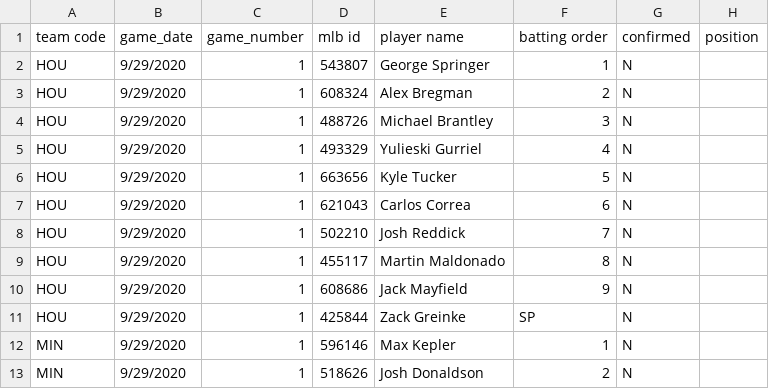
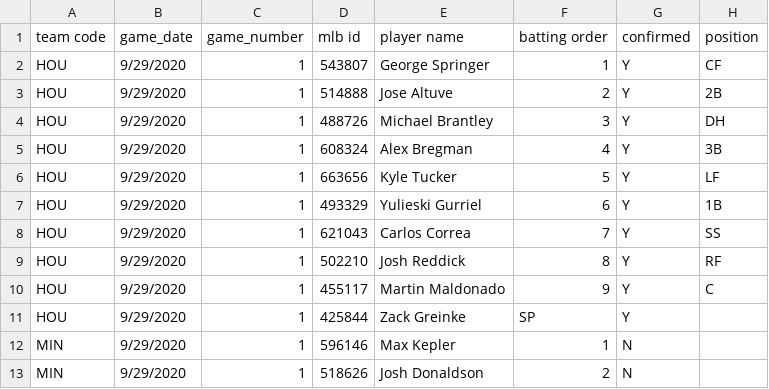
Before and after one commit to justinmof/MLBSheets-CSV-Files, a CSV file: BM-Lineup-Data.csv, drawn as a sheet; only a part is shown.

```diff
--- a/BM-Lineup-Data.csv
+++ b/BM-Lineup-Data.csv
@@ -1,12 +1,12 @@
 team code, game_date, game_number, mlb id, player name, batting order, confirmed, position
-HOU,9/29/2020,1,543807,George Springer,1,N,
-HOU,9/29/2020,1,608324,Alex Bregman,2,N,
-HOU,9/29/2020,1,488726,Michael Brantley,3,N,
-HOU,9/29/2020,1,493329,Yulieski Gurriel,4,N,
-HOU,9/29/2020,1,663656,Kyle Tucker,5,N,
-HOU,9/29/2020,1,621043,Carlos Correa,6,N,
-HOU,9/29/2020,1,502210,Josh Reddick,7,N,
-HOU,9/29/2020,1,455117,Martin Maldonado,8,N,
-HOU,9/29/2020,1,608686,Jack Mayfield,9,N,
-HOU,9/29/2020,1,425844,Zack Greinke,SP,N,
+HOU,9/29/2020,1,543807,George Springer,1,Y,CF
+HOU,9/29/2020,1,514888,Jose Altuve,2,Y,2B
+HOU,9/29/2020,1,488726,Michael Brantley,3,Y,DH
+HOU,9/29/2020,1,608324,Alex Bregman,4,Y,3B
+HOU,9/29/2020,1,663656,Kyle Tucker,5,Y,LF
+HOU,9/29/2020,1,493329,Yulieski Gurriel,6,Y,1B
+HOU,9/29/2020,1,621043,Carlos Correa,7,Y,SS
+HOU,9/29/2020,1,502210,Josh Reddick,8,Y,RF
+HOU,9/29/2020,1,455117,Martin Maldonado,9,Y,C
+HOU,9/29/2020,1,425844,Zack Greinke,SP,Y,
 MIN,9/29/2020,1,596146,Max Kepler,1,N,
```
Also changed, not shown: BM-Lineup-Data1.csv.
